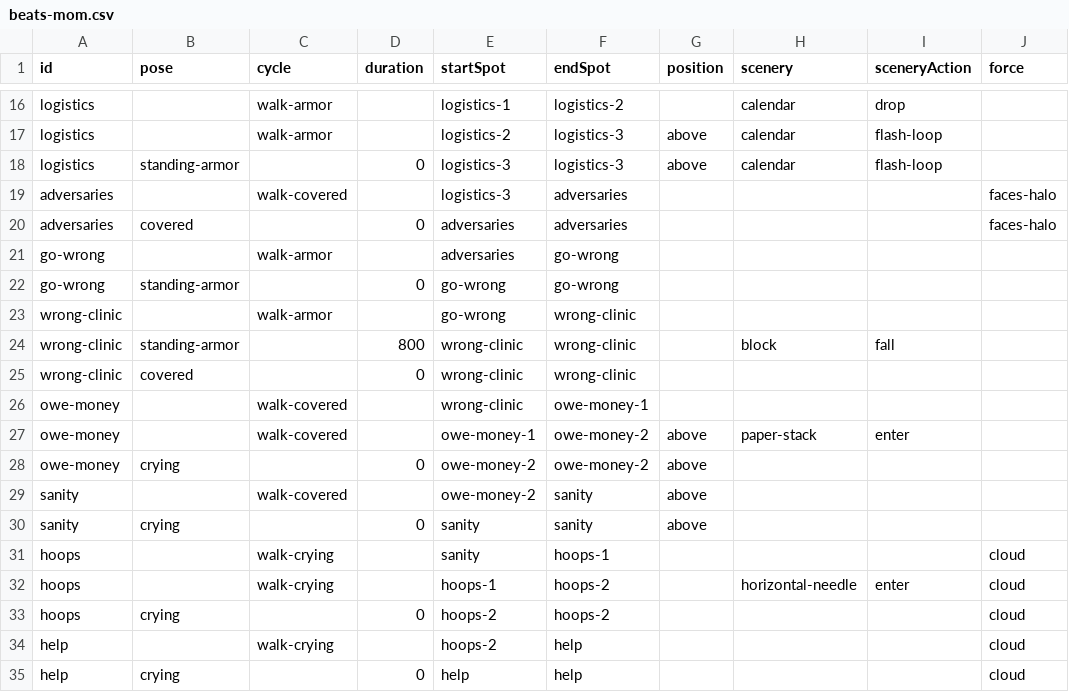
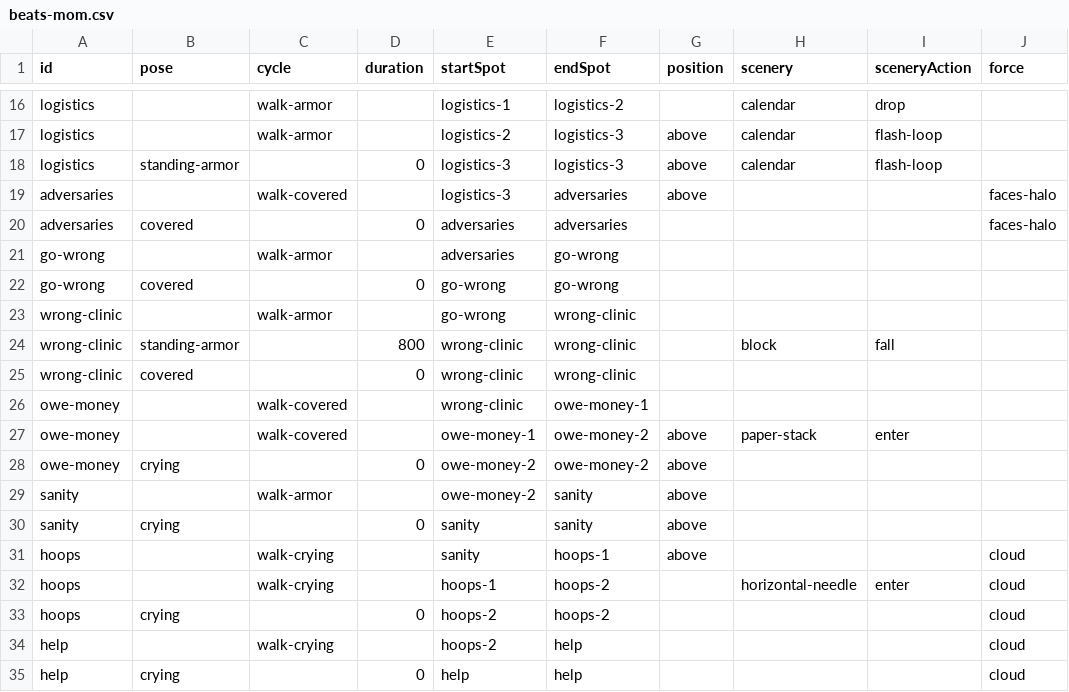
Before and after one commit to the-pudding/ivf, a CSV file: src/data/beats-mom.csv, drawn as a sheet; only a part is shown, gaps mark what is left out; the diff names each change by its address in the sheet, - before the commit and + after, or states it on an @@ line.

```diff
--- a/src/data/beats-mom.csv
+++ b/src/data/beats-mom.csv
-G19 (position): (empty)
+G19 (position): above
-B22 (pose): standing-armor
+B22 (pose): covered
-C29 (cycle): walk-covered
+C29 (cycle): walk-armor
-G31 (position): (empty)
+G31 (position): above
```
Also changed, not shown: src/data/beats-baby.csv, 4 other files.
